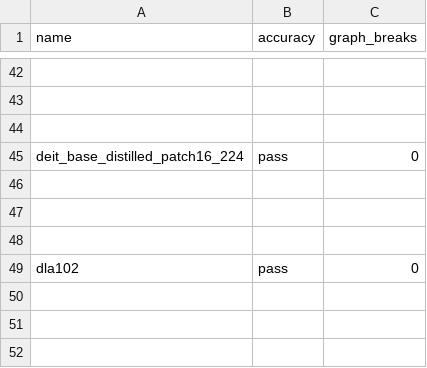
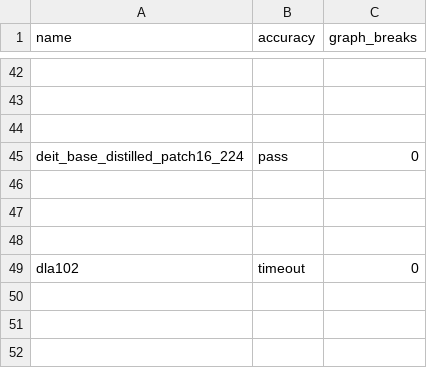
Before and after one commit to HabanaAI/pytorch-fork, a CSV file: benchmarks/dynamo/ci_expected_accuracy/cpu_inductor_amp_freezing_timm_inference.csv, drawn as a sheet; only a part is shown, gaps mark what is left out.

```diff
--- a/benchmarks/dynamo/ci_expected_accuracy/cpu_inductor_amp_freezing_timm_inference.csv
+++ b/benchmarks/dynamo/ci_expected_accuracy/cpu_inductor_amp_freezing_timm_inference.csv
@@ -48,3 +48,3 @@ deit_base_distilled_patch16_224,pass,0
 
-dla102,pass,0
+dla102,timeout,0
 
```
Also changed, not shown: benchmarks/dynamo/ci_expected_accuracy/aot_inductor_huggingface_inference.csv, benchmarks/dynamo/ci_expected_accuracy/cpu_inductor_freezing_timm_inference.csv, 7 other files.
